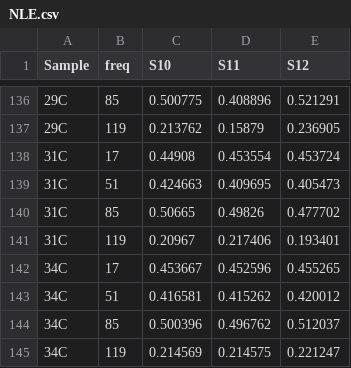
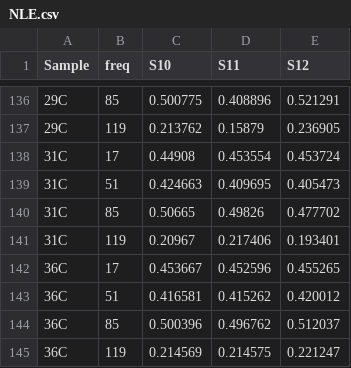
Before and after one commit to Marie-anneMawhin/Oct20_EPRI, a CSV file: Task3/Data/Extracted_data/NLE.csv, drawn as a sheet; only a part is shown, gaps mark what is left out.

```diff
--- a/Task3/Data/Extracted_data/NLE.csv
+++ b/Task3/Data/Extracted_data/NLE.csv
@@ -141,5 +141,5 @@
 31C,119,0.20967,0.217406,0.193401
-34C,17,0.453667,0.452596,0.455265
-34C,51,0.416581,0.415262,0.420012
-34C,85,0.500396,0.496762,0.512037
-34C,119,0.214569,0.214575,0.221247
+36C,17,0.453667,0.452596,0.455265
+36C,51,0.416581,0.415262,0.420012
+36C,85,0.500396,0.496762,0.512037
+36C,119,0.214569,0.214575,0.221247
```
Also changed, not shown: Task3/Data/Merged_data/MERGE_on_sample.csv, 2 other files.
